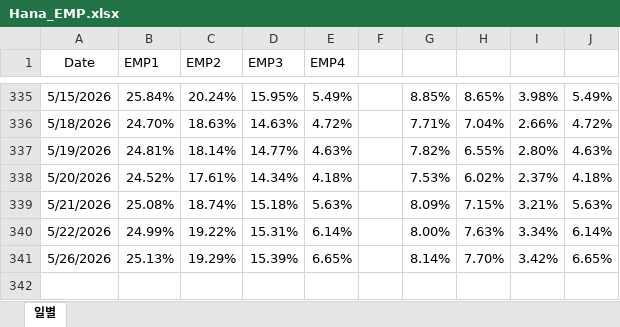
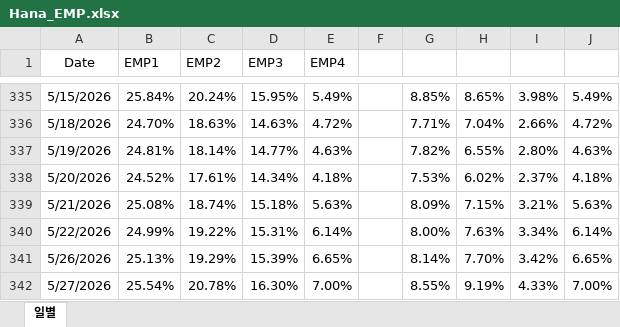
Before and after one commit to hyunsu6297/fund_returns_daily, an Excel workbook: Hana_EMP.xlsx, sheet 일별, drawn as a sheet; only a part is shown, gaps mark what is left out; values as stored, in another font and other column widths than the file's, no borders; table styles not drawn; the diff names each change by its address in the sheet, - before the commit and + after, or states it on an @@ line.

Commit message:
Add files via upload

```diff
--- a/Hana_EMP.xlsx (sheet 일별)
+++ b/Hana_EMP.xlsx (sheet 일별)
+row 342: 5/27/2026 | 25.54% | 20.78% | 16.30% | 7.00% |  | 8.55% | 9.19% | 4.33% | 7.00%
```
